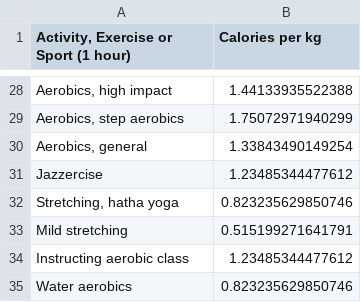
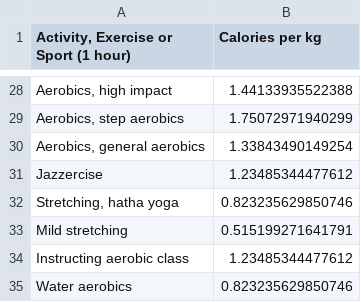
Before and after one commit to tran4code/calorieApp_server, a CSV file: datasets/exercise_dataset.csv, drawn as a sheet; only a part is shown, gaps mark what is left out; the diff names each change by its address in the sheet, - before the commit and + after, or states it on an @@ line.

Commit message:
exercise_dataset.csv

```diff
--- a/datasets/exercise_dataset.csv
+++ b/datasets/exercise_dataset.csv
-A30: Aerobics, general
+A30: Aerobics, general aerobics
```
